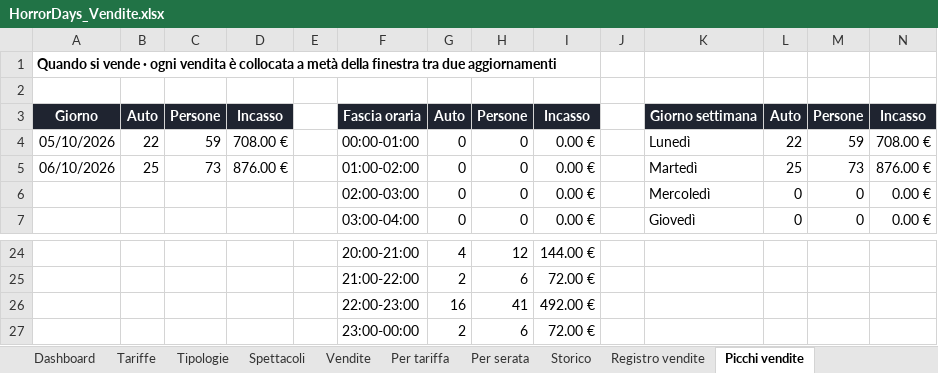
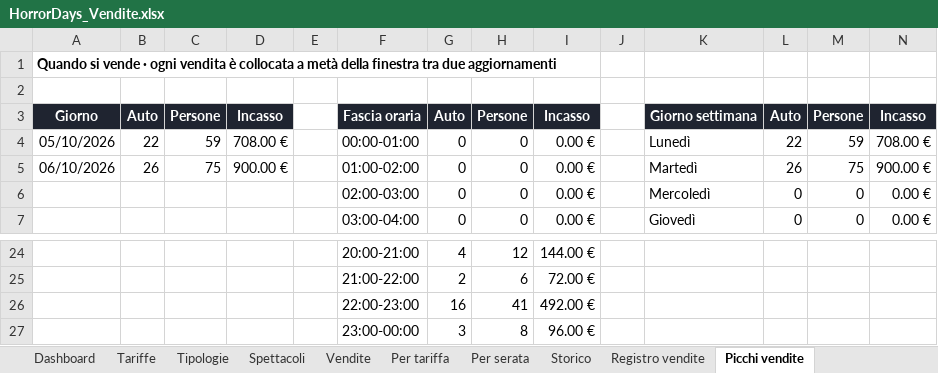
Before and after one commit to boostcreativeai-prog/HorrorDays, an Excel workbook: data/HorrorDays_Vendite.xlsx, sheet Picchi vendite, drawn as a sheet; only a part is shown, gaps mark what is left out; values as stored, in another font and other column widths than the file's, no borders; charts and pictures not drawn; removed rows and columns are numbered as before the commit, all else as after; the diff names each change by its address in the sheet, - before the commit and + after, or states it on an @@ line.

Commit message:
Report vendite 07/10/2026 00:15

```diff
--- a/data/HorrorDays_Vendite.xlsx (sheet Picchi vendite)
+++ b/data/HorrorDays_Vendite.xlsx (sheet Picchi vendite)
-B5: 25
+B5: 26
-C5: 73
+C5: 75
-D5: 876.00 €
+D5: 900.00 €
-L5: 25
+L5: 26
-M5: 73
+M5: 75
-N5: 876.00 €
+N5: 900.00 €
-row 27:  |  |  |  |  | 23:00-00:00 | 2 | 6 | 72.00 €
+row 27:  |  |  |  |  | 23:00-00:00 | 3 | 8 | 96.00 €
```
Also changed, not shown: sheet Registro vendite, sheet Storico, sheet Vendite, sheet Dashboard, charts or pictures, site/HorrorDays_Vendite.xlsx, 4 other files.
